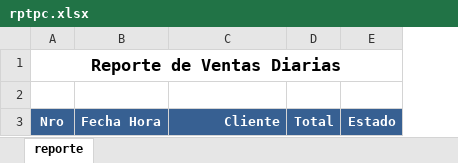
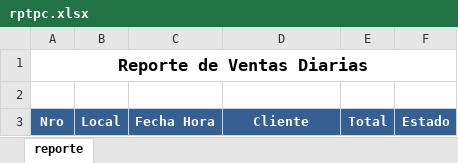
Before and after one commit to gsystemperu/calediversiones, an Excel workbook: resources/api/public/files/rptpc.xlsx, sheet reporte, drawn as a sheet; values as stored, in another font and other column widths than the file's, no borders; addresses are those after the commit; the diff names each change by its address in the sheet, - before the commit and + after, or states it on an @@ line.

Commit message:
Mejoras en la seguridad , reportes por locales

```diff
--- a/resources/api/public/files/rptpc.xlsx (sheet reporte)
+++ b/resources/api/public/files/rptpc.xlsx (sheet reporte)
+column B, row 3: Local
-D3 alignment: right
+D3 alignment: center
```
Also changed, not shown: 21 other files.
